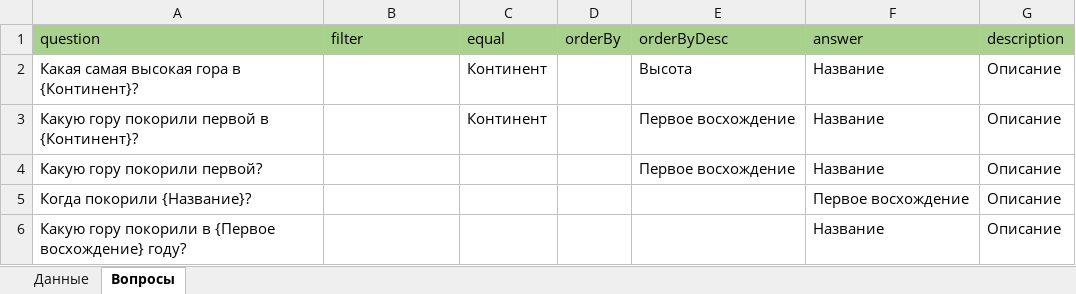
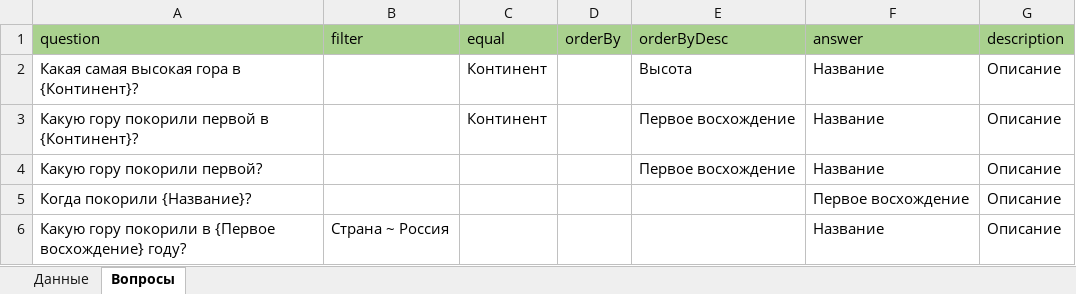
Before and after one commit to Akrienline/schvictorina, an Excel workbook: SchVictorina.WebAPI/Config/excels/mountains.xlsx, sheet Вопросы, drawn as a sheet; values as stored, in another font and other column widths than the file's, no borders; the diff names each change by its address in the sheet, - before the commit and + after, or states it on an @@ line.

```diff
--- a/SchVictorina.WebAPI/Config/excels/mountains.xlsx (sheet Вопросы)
+++ b/SchVictorina.WebAPI/Config/excels/mountains.xlsx (sheet Вопросы)
-B6 (filter): (empty)
+B6 (filter): Страна ~ Россия
```
Also changed, not shown: 1 other file.
